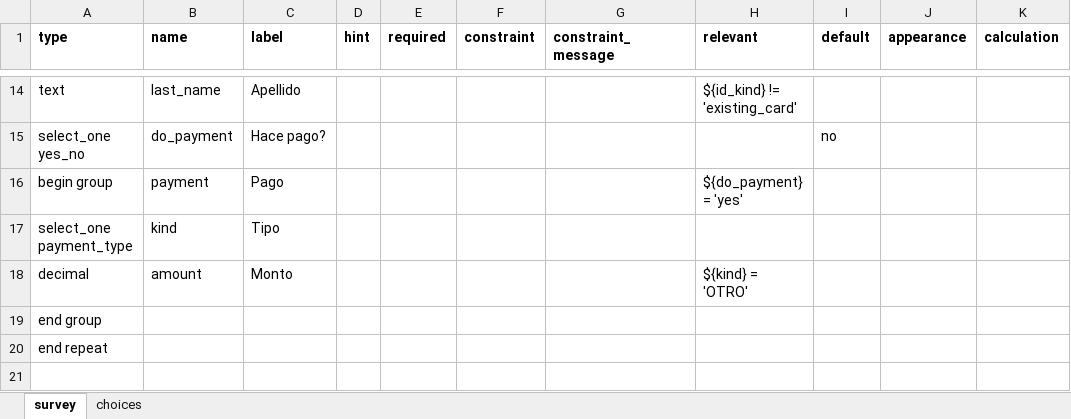
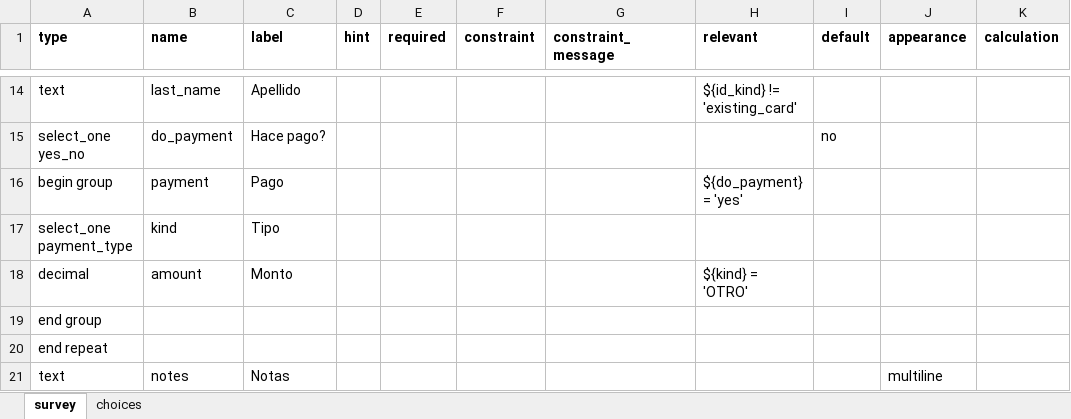
Before and after one commit to bcardiff/themis, an Excel workbook: ona_forms/asistencias-pagos.xlsx, sheet survey, drawn as a sheet; only a part is shown, gaps mark what is left out; values as stored, in another font and other column widths than the file's, no borders; the diff names each change by its address in the sheet, - before the commit and + after, or states it on an @@ line.

Commit message:
add notes to form update development form name/enketo url

```diff
--- a/ona_forms/asistencias-pagos.xlsx (sheet survey)
+++ b/ona_forms/asistencias-pagos.xlsx (sheet survey)
+row 21: text | notes | Notas |  |  |  |  |  |  | multiline
```
Also changed, not shown: 2 other files.
